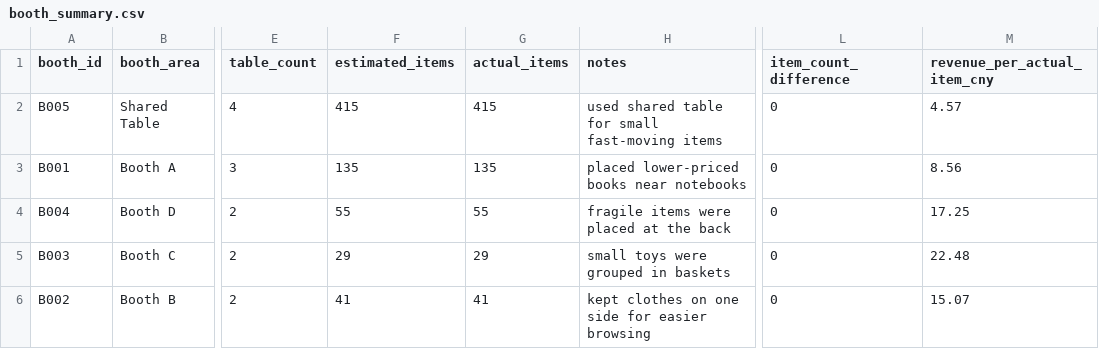
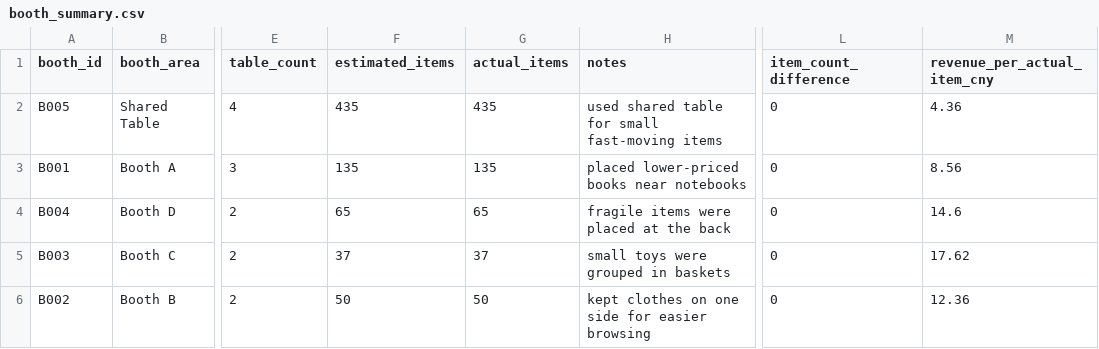
Before and after one commit to yuxindu85-bit/community-charity-donation-analysis, a CSV file: reports/summary_tables/booth_summary.csv, drawn as a sheet; only a part is shown, gaps mark what is left out; the diff names each change by its address in the sheet, - before the commit and + after, or states it on an @@ line.

```diff
--- a/reports/summary_tables/booth_summary.csv
+++ b/reports/summary_tables/booth_summary.csv
-F2 (estimated_items): 415
+F2 (estimated_items): 435
-G2 (actual_items): 415
+G2 (actual_items): 435
-M2 (revenue_per_actual_item_cny): 4.57
+M2 (revenue_per_actual_item_cny): 4.36
-F4 (estimated_items): 55
+F4 (estimated_items): 65
-G4 (actual_items): 55
+G4 (actual_items): 65
-M4 (revenue_per_actual_item_cny): 17.25
+M4 (revenue_per_actual_item_cny): 14.6
-F5 (estimated_items): 29
+F5 (estimated_items): 37
-G5 (actual_items): 29
+G5 (actual_items): 37
-M5 (revenue_per_actual_item_cny): 22.48
+M5 (revenue_per_actual_item_cny): 17.62
-F6 (estimated_items): 41
+F6 (estimated_items): 50
-G6 (actual_items): 41
+G6 (actual_items): 50
-M6 (revenue_per_actual_item_cny): 15.07
+M6 (revenue_per_actual_item_cny): 12.36
```
Also changed, not shown: data/processed/cleaned_booth_layout.csv, data/processed/cleaned_inventory.csv, 25 other files.
